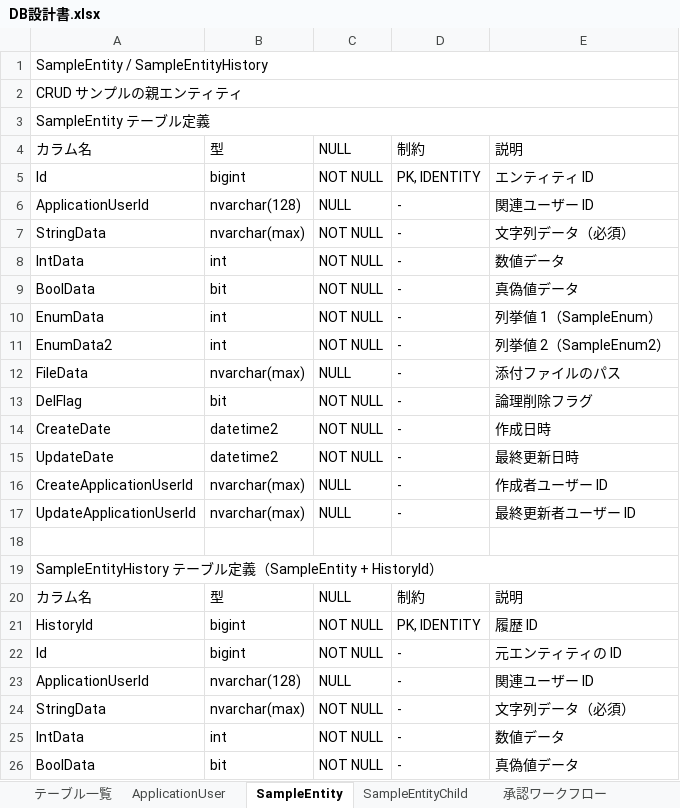
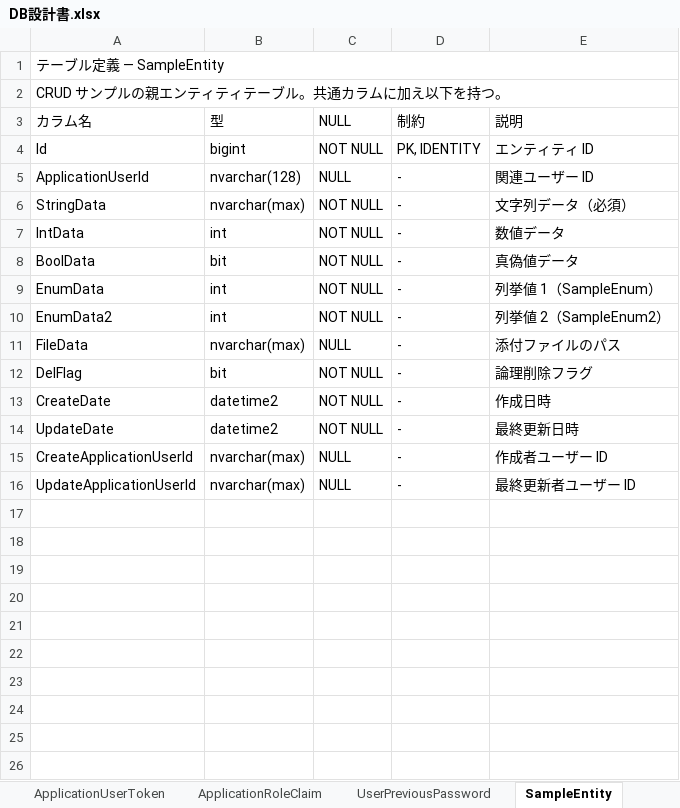
Before and after one commit to harness17/DevNext, an Excel workbook: doc/DB設計書.xlsx, sheet SampleEntity, drawn as a sheet; only a part is shown; the shorter side is filled out with more unchanged rows; values as stored, in another font and other column widths than the file's, no cell formats; the diff names each change by its address in the sheet, - before the commit and + after, or states it on an @@ line.

```diff
--- a/doc/DB設計書.xlsx (sheet SampleEntity)
+++ b/doc/DB設計書.xlsx (sheet SampleEntity)
+sheet tab: ApplicationUserToken
+sheet tab: ApplicationRoleClaim
+sheet tab: UserPreviousPassword
-A1 (カラム名): SampleEntity / SampleEntityHistory
+A1 (カラム名): テーブル定義 — SampleEntity
-A2 (カラム名): CRUD サンプルの親エンティティ
+A2 (カラム名): CRUD サンプルの親エンティティテーブル。共通カラムに加え以下を持つ。
-row 3: SampleEntity テーブル定義
-row 6: ApplicationUserId | nvarchar(128) | NULL | - | 関連ユーザー ID
-row 7: StringData | nvarchar(max) | NOT NULL | - | 文字列データ（必須）
-row 8: IntData | int | NOT NULL | - | 数値データ
-row 9: BoolData | bit | NOT NULL | - | 真偽値データ
-row 10: EnumData | int | NOT NULL | - | 列挙値 1（SampleEnum）
-row 11: EnumData2 | int | NOT NULL | - | 列挙値 2（SampleEnum2）
-row 12: FileData | nvarchar(max) | NULL | - | 添付ファイルのパス
-row 13: DelFlag | bit | NOT NULL | - | 論理削除フラグ
-row 14: CreateDate | datetime2 | NOT NULL | - | 作成日時
-row 15: UpdateDate | datetime2 | NOT NULL | - | 最終更新日時
-row 16: CreateApplicationUserId | nvarchar(max) | NULL | - | 作成者ユーザー ID
-row 17: UpdateApplicationUserId | nvarchar(max) | NULL | - | 最終更新者ユーザー ID
-row 18: (empty)
-row 19: SampleEntityHistory テーブル定義（SampleEntity + HistoryId）
-row 20: カラム名 | 型 | NULL | 制約 | 説明
-row 21: HistoryId | bigint | NOT NULL | PK, IDENTITY | 履歴 ID
-row 22: Id | bigint | NOT NULL | - | 元エンティティの ID
```
Also changed, not shown: sheet ApplicationUserClaim, sheet ApplicationUserRole, sheet テーブル一覧, sheet Enum定義, sheet SampleEntityChild, sheet 初期データ, 1 more sheet, other sheet tabs, cell formats, 4 other files.
